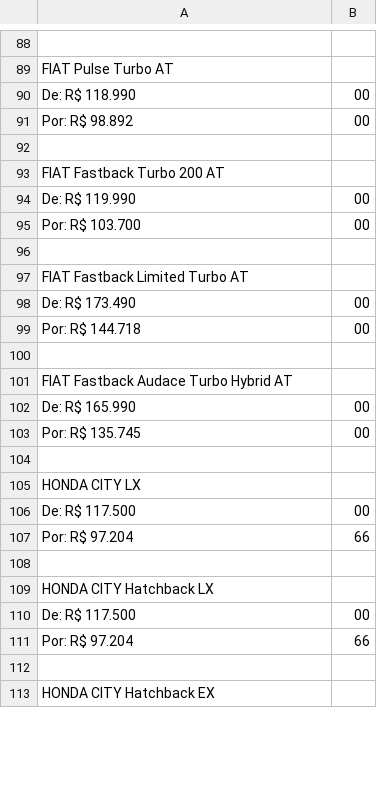
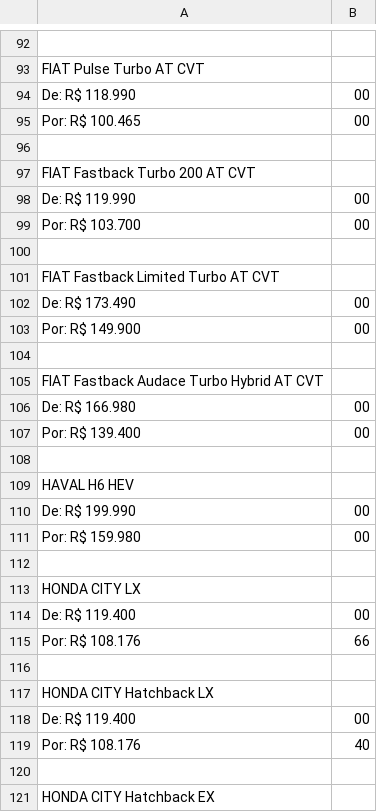
Before and after one commit to AnaFlavia-corretora/pcd, a CSV file: marca-data/precos_pcd_formatado.csv, drawn as a sheet; only a part is shown, gaps mark what is left out; removed rows and columns are numbered as before the commit, all else as after; the diff covers the shown part only; the diff names each change by its address in the sheet, - before the commit and + after, or states it on an @@ line.

```diff
--- a/marca-data/precos_pcd_formatado.csv
+++ b/marca-data/precos_pcd_formatado.csv
-A93: FIAT Pulse Turbo AT
+A93: FIAT Pulse Turbo AT CVT
-A95: Por: R$ 98.892
+A95: Por: R$ 100.465
-A97: FIAT Fastback Turbo 200 AT
+A97: FIAT Fastback Turbo 200 AT CVT
-A101: FIAT Fastback Limited Turbo AT
+A101: FIAT Fastback Limited Turbo AT CVT
-A103: Por: R$ 144.718
+A103: Por: R$ 149.900
-A105: FIAT Fastback Audace Turbo Hybrid AT
+A105: FIAT Fastback Audace Turbo Hybrid AT CVT
-A106: De: R$ 165.990
+A106: De: R$ 166.980
-A107: Por: R$ 135.745
+A107: Por: R$ 139.400
+row 108: (empty)
+row 109: HAVAL H6 HEV
+row 110: De: R$ 199.990 | 00
+row 111: Por: R$ 159.980 | 00
-A114: De: R$ 117.500
+A114: De: R$ 119.400
-A115: Por: R$ 97.204
+A115: Por: R$ 108.176
-A118: De: R$ 117.500
+A118: De: R$ 119.400
-row 111: Por: R$ 97.204 | 66
+row 119: Por: R$ 108.176 | 40
```
Also changed, not shown: 46 added rows, 14 removed rows and 76 edited cells elsewhere in this file, 7 other files.
